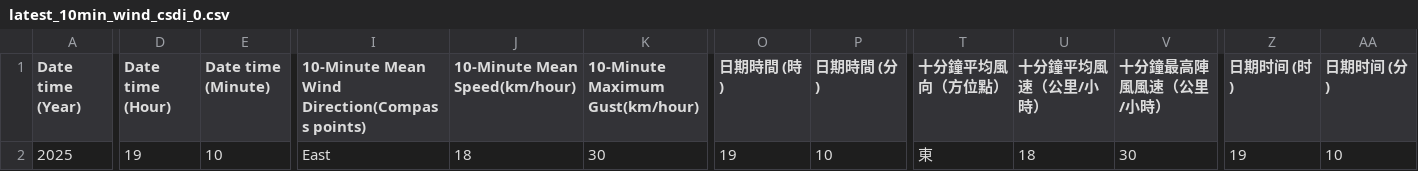
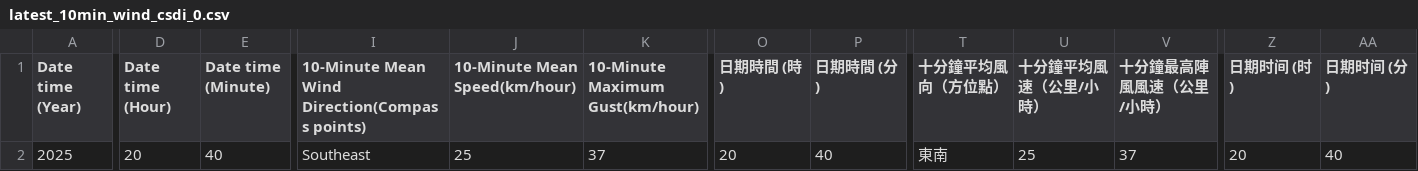
Before and after one commit to cysyiu/WeatherMap, a CSV file: Data/Wind_data/latest_10min_wind_csdi_0.csv, drawn as a sheet; only a part is shown, gaps mark what is left out; the diff covers the shown part only; the diff names each change by its address in the sheet, - before the commit and + after, or states it on an @@ line.

```diff
--- a/Data/Wind_data/latest_10min_wind_csdi_0.csv
+++ b/Data/Wind_data/latest_10min_wind_csdi_0.csv
-D2 (Date time (Hour)): 19
+D2 (Date time (Hour)): 20
-E2 (Date time (Minute)): 10
+E2 (Date time (Minute)): 40
-I2: East
+I2: Southeast
-J2 (10-Minute Mean Speed(km/hour)): 18
+J2 (10-Minute Mean Speed(km/hour)): 25
-K2 (10-Minute Maximum Gust(km/hour)): 30
+K2 (10-Minute Maximum Gust(km/hour)): 37
-O2 (日期時間 (時)): 19
+O2 (日期時間 (時)): 20
-P2 (日期時間 (分)): 10
+P2 (日期時間 (分)): 40
-T2 (十分鐘平均風向（方位點）): 東
+T2 (十分鐘平均風向（方位點）): 東南
-U2 (十分鐘平均風速（公里/小時）): 18
+U2 (十分鐘平均風速（公里/小時）): 25
-V2 (十分鐘最高陣風風速（公里/小時）): 30
+V2 (十分鐘最高陣風風速（公里/小時）): 37
-Z2 (日期时间 (时)): 19
+Z2 (日期时间 (时)): 20
-AA2 (日期时间 (分)): 10
+AA2 (日期时间 (分)): 40
```
Also changed, not shown: 3 edited cells elsewhere in this file, Data/Wind_data/latest_10min_wind_csdi_1.csv, Data/Wind_data/latest_10min_wind_csdi_21.csv, 27 other files.
